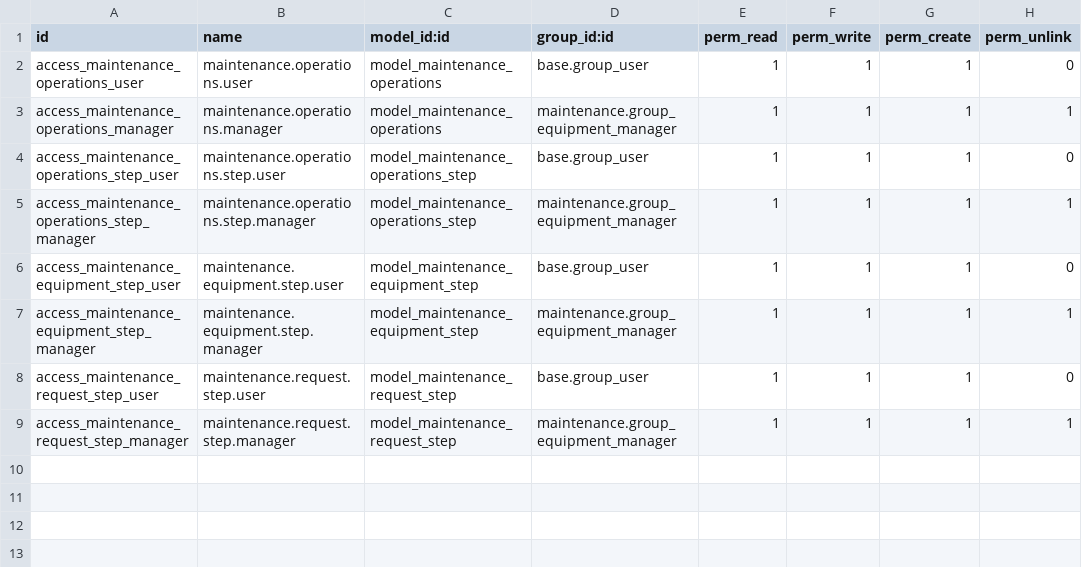
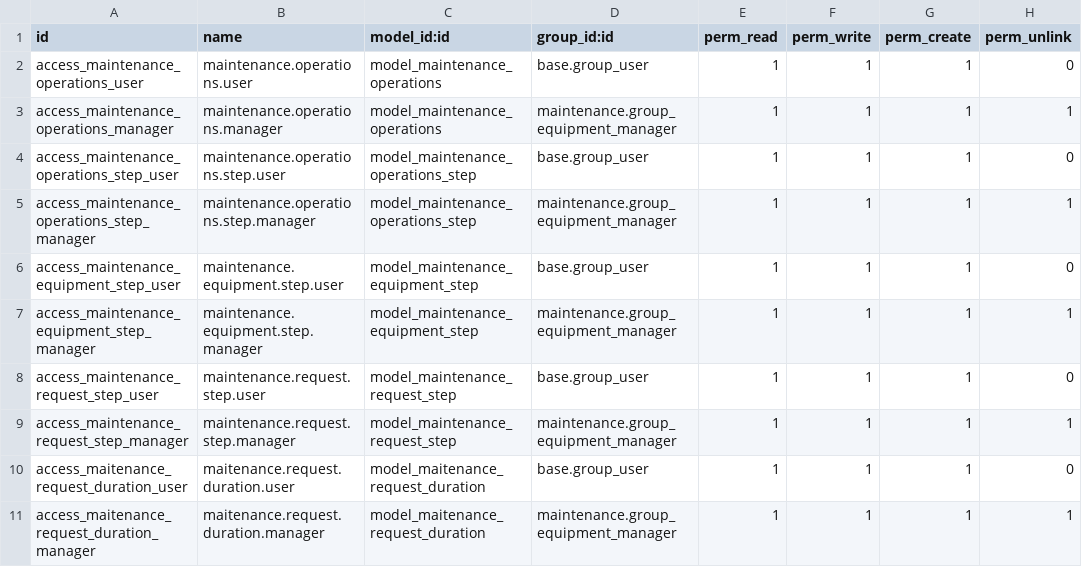
Before and after one commit to odoo-sh/mrp_maintenance_scheduler, a CSV file: mrp_maintenance_scheduler/security/ir.model.access.csv, drawn as a sheet; the diff names each change by its address in the sheet, - before the commit and + after, or states it on an @@ line.

Commit message:
[ID: 25234 ] Start/Stop in Maintenance Request:

```diff
--- a/mrp_maintenance_scheduler/security/ir.model.access.csv
+++ b/mrp_maintenance_scheduler/security/ir.model.access.csv
+row 10: access_maitenance_request_duration_user | maitenance.request.duration.user | model_maitenance_request_duration | base.group_user | 1 | 1 | 1 | 0
+row 11: access_maitenance_request_duration_manager | maitenance.request.duration.manager | model_maitenance_request_duration | maintenance.group_equipment_manager | 1 | 1 | 1 | 1
```
Also changed, not shown: 5 other files.
